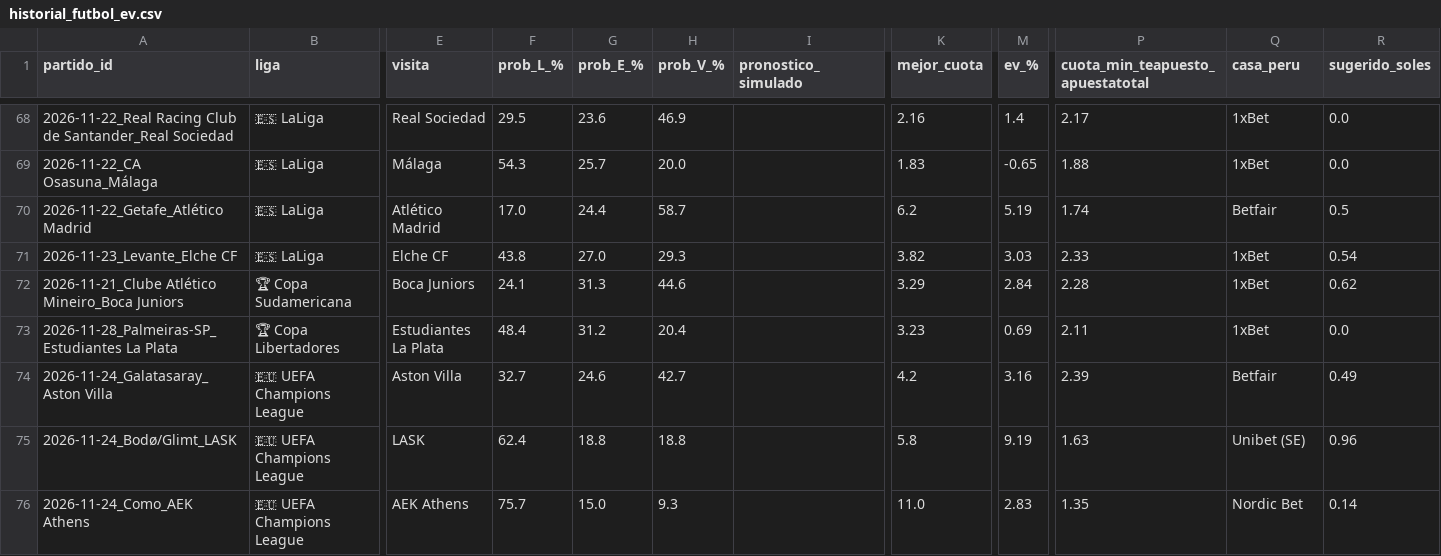
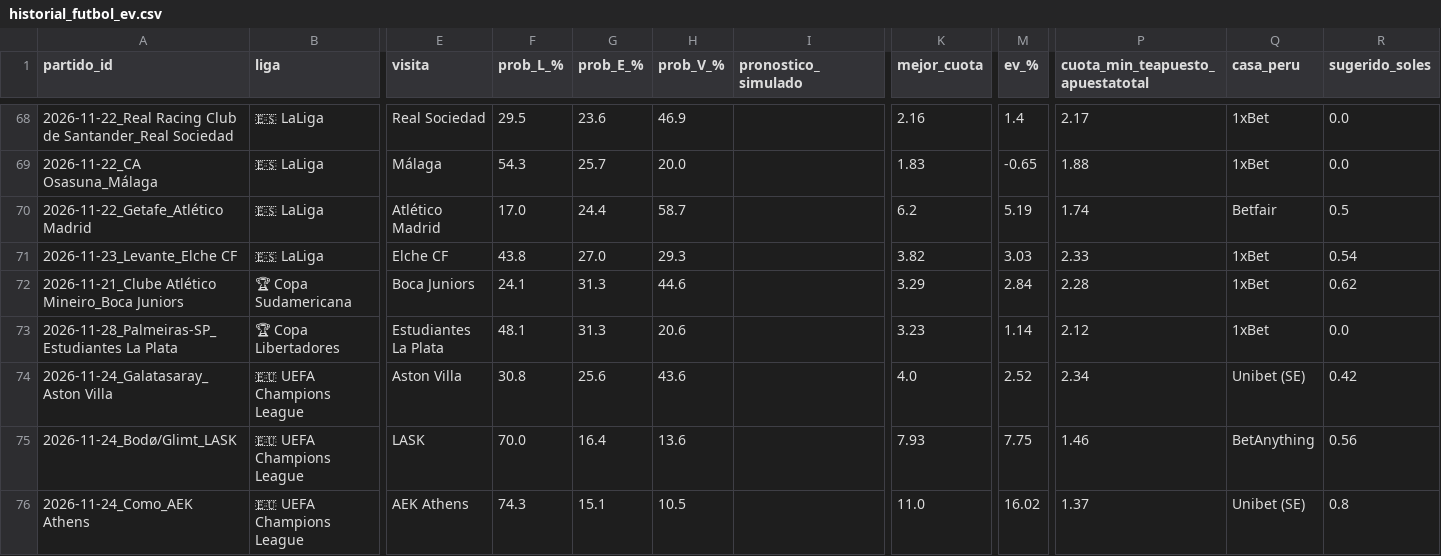
Before and after one commit to LartShark/Recolectorpi, a CSV file: historial_futbol_ev.csv, drawn as a sheet; only a part is shown, gaps mark what is left out; the diff covers the shown part only; the diff names each change by its address in the sheet, - before the commit and + after, or states it on an @@ line.

```diff
--- a/historial_futbol_ev.csv
+++ b/historial_futbol_ev.csv
-F73 (prob_L_%): 48.4
+F73 (prob_L_%): 48.1
-G73 (prob_E_%): 31.2
+G73 (prob_E_%): 31.3
-H73 (prob_V_%): 20.4
+H73 (prob_V_%): 20.6
-M73 (ev_%): 0.69
+M73 (ev_%): 1.14
-P73 (cuota_min_teapuesto_apuestatotal): 2.11
+P73 (cuota_min_teapuesto_apuestatotal): 2.12
-F74 (prob_L_%): 32.7
+F74 (prob_L_%): 30.8
-G74 (prob_E_%): 24.6
+G74 (prob_E_%): 25.6
-H74 (prob_V_%): 42.7
+H74 (prob_V_%): 43.6
-K74 (mejor_cuota): 4.2
+K74 (mejor_cuota): 4.0
-M74 (ev_%): 3.16
+M74 (ev_%): 2.52
-P74 (cuota_min_teapuesto_apuestatotal): 2.39
+P74 (cuota_min_teapuesto_apuestatotal): 2.34
-Q74 (casa_peru): Betfair
+Q74 (casa_peru): Unibet (SE)
-R74 (sugerido_soles): 0.49
+R74 (sugerido_soles): 0.42
-F75 (prob_L_%): 62.4
+F75 (prob_L_%): 70.0
-G75 (prob_E_%): 18.8
+G75 (prob_E_%): 16.4
-H75 (prob_V_%): 18.8
+H75 (prob_V_%): 13.6
-K75 (mejor_cuota): 5.8
+K75 (mejor_cuota): 7.93
-M75 (ev_%): 9.19
+M75 (ev_%): 7.75
-P75 (cuota_min_teapuesto_apuestatotal): 1.63
+P75 (cuota_min_teapuesto_apuestatotal): 1.46
-Q75 (casa_peru): Unibet (SE)
+Q75 (casa_peru): BetAnything
-R75 (sugerido_soles): 0.96
+R75 (sugerido_soles): 0.56
-F76 (prob_L_%): 75.7
+F76 (prob_L_%): 74.3
-G76 (prob_E_%): 15.0
+G76 (prob_E_%): 15.1
-H76 (prob_V_%): 9.3
+H76 (prob_V_%): 10.5
-M76 (ev_%): 2.83
+M76 (ev_%): 16.02
-P76 (cuota_min_teapuesto_apuestatotal): 1.35
+P76 (cuota_min_teapuesto_apuestatotal): 1.37
-Q76 (casa_peru): Nordic Bet
+Q76 (casa_peru): Unibet (SE)
-R76 (sugerido_soles): 0.14
+R76 (sugerido_soles): 0.8
```
Also changed, not shown: 111 edited cells elsewhere in this file, historial_loterias_peru.csv.
